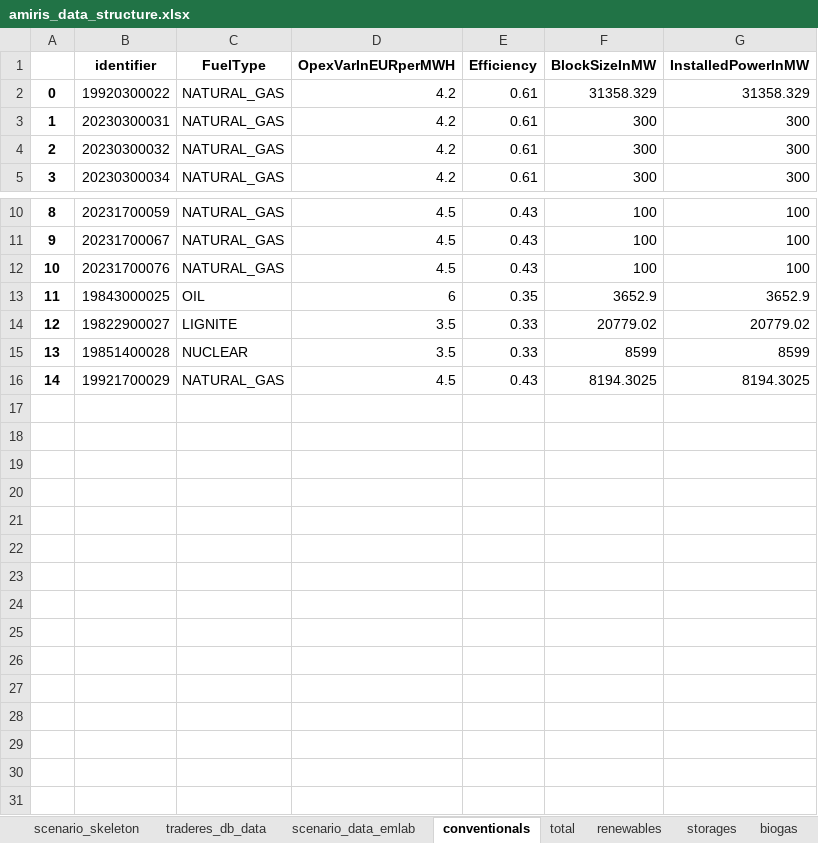
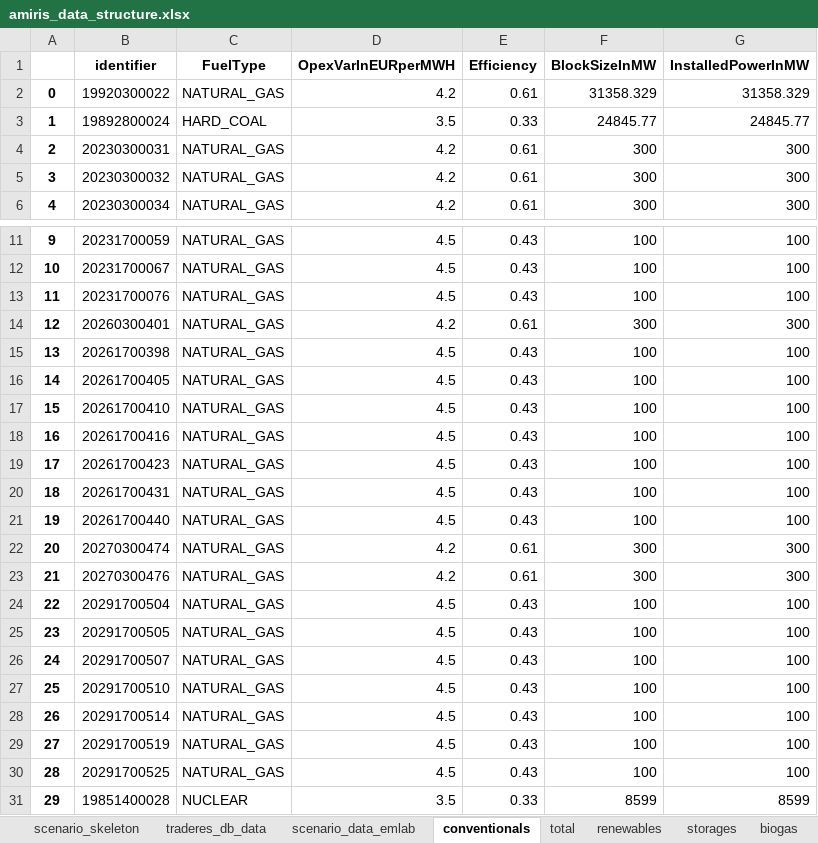
Before and after one commit to TradeRES/toolbox-amiris-emlab, an Excel workbook: amiris_workflow/amiris_data_structure.xlsx, sheet conventionals, drawn as a sheet; only a part is shown, gaps mark what is left out; values as stored, in another font and other column widths than the file's, no borders; removed rows and columns are numbered as before the commit, all else as after; the diff names each change by its address in the sheet, - before the commit and + after, or states it on an @@ line.

```diff
--- a/amiris_workflow/amiris_data_structure.xlsx (sheet conventionals)
+++ b/amiris_workflow/amiris_data_structure.xlsx (sheet conventionals)
+row 3: 1 | 19892800024 | HARD_COAL | 3.5 | 0.33 | 24845.77 | 24845.77
@@ column A renumbered between rows 4 and 31 @@
-row 13: 11 | 19843000025 | OIL | 6 | 0.35 | 3652.9 | 3652.9
-row 14: 12 | 19822900027 | LIGNITE | 3.5 | 0.33 | 20779.02 | 20779.02
+row 14: 12 | 20260300401 | NATURAL_GAS | 4.2 | 0.61 | 300 | 300
+row 15: 13 | 20261700398 | NATURAL_GAS | 4.5 | 0.43 | 100 | 100
+row 16: 14 | 20261700405 | NATURAL_GAS | 4.5 | 0.43 | 100 | 100
+row 17: 15 | 20261700410 | NATURAL_GAS | 4.5 | 0.43 | 100 | 100
+row 18: 16 | 20261700416 | NATURAL_GAS | 4.5 | 0.43 | 100 | 100
+row 19: 17 | 20261700423 | NATURAL_GAS | 4.5 | 0.43 | 100 | 100
+row 20: 18 | 20261700431 | NATURAL_GAS | 4.5 | 0.43 | 100 | 100
+row 21: 19 | 20261700440 | NATURAL_GAS | 4.5 | 0.43 | 100 | 100
+row 22: 20 | 20270300474 | NATURAL_GAS | 4.2 | 0.61 | 300 | 300
+row 23: 21 | 20270300476 | NATURAL_GAS | 4.2 | 0.61 | 300 | 300
+row 24: 22 | 20291700504 | NATURAL_GAS | 4.5 | 0.43 | 100 | 100
+row 25: 23 | 20291700505 | NATURAL_GAS | 4.5 | 0.43 | 100 | 100
+row 26: 24 | 20291700507 | NATURAL_GAS | 4.5 | 0.43 | 100 | 100
+row 27: 25 | 20291700510 | NATURAL_GAS | 4.5 | 0.43 | 100 | 100
+row 28: 26 | 20291700514 | NATURAL_GAS | 4.5 | 0.43 | 100 | 100
+row 29: 27 | 20291700519 | NATURAL_GAS | 4.5 | 0.43 | 100 | 100
+row 30: 28 | 20291700525 | NATURAL_GAS | 4.5 | 0.43 | 100 | 100
-row 16: 14 | 19921700029 | NATURAL_GAS | 4.5 | 0.43 | 8194.3025 | 8194.3025
```
Also changed, not shown: sheet renewables, sheet times, sheet scenario_data_emlab, data/Coupling Config.xlsx, 13 other files.
